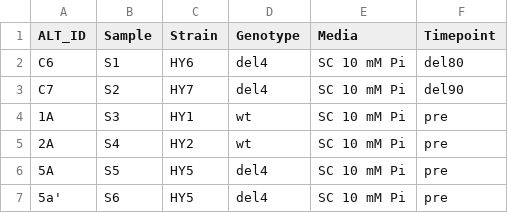
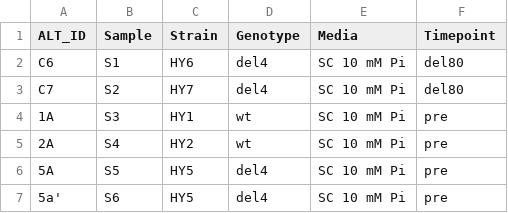
Before and after one commit to hezhaobin/more-pho, a CSV file: Ex009-Pi-timecourse/seq-result/data/sample_sheet/Ex009_experiment_set_up_20171019.csv, drawn as a sheet; only a part is shown.

Commit message:
correct a mistake in sample sheet

```diff
--- a/Ex009-Pi-timecourse/seq-result/data/sample_sheet/Ex009_experiment_set_up_20171019.csv
+++ b/Ex009-Pi-timecourse/seq-result/data/sample_sheet/Ex009_experiment_set_up_20171019.csv
@@ -2,3 +2,3 @@ ALT_ID,Sample,Strain,Genotype,Media,Timepoint
 C6,S1,HY6,del4,SC 10 mM Pi,del80
-C7,S2,HY7,del4,SC 10 mM Pi,del90
+C7,S2,HY7,del4,SC 10 mM Pi,del80
 1A,S3,HY1,wt,SC 10 mM Pi,pre
```
